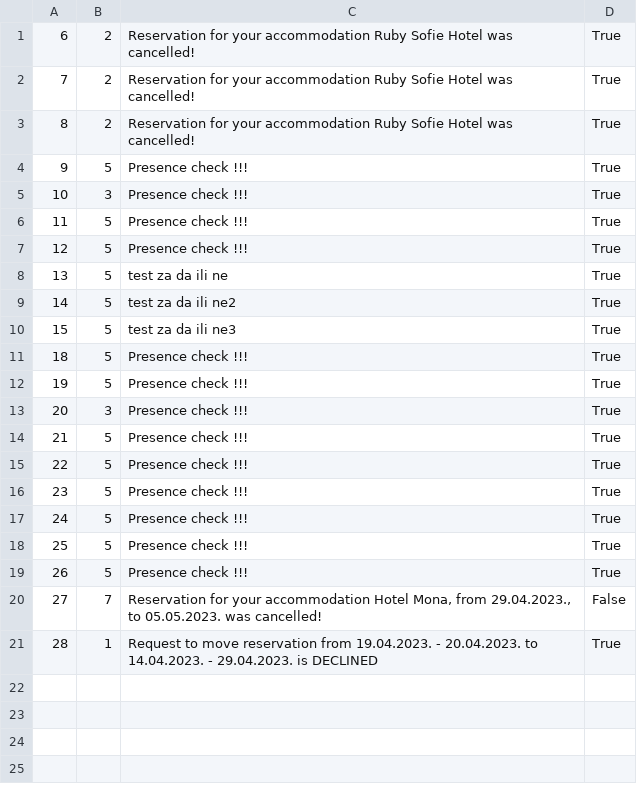
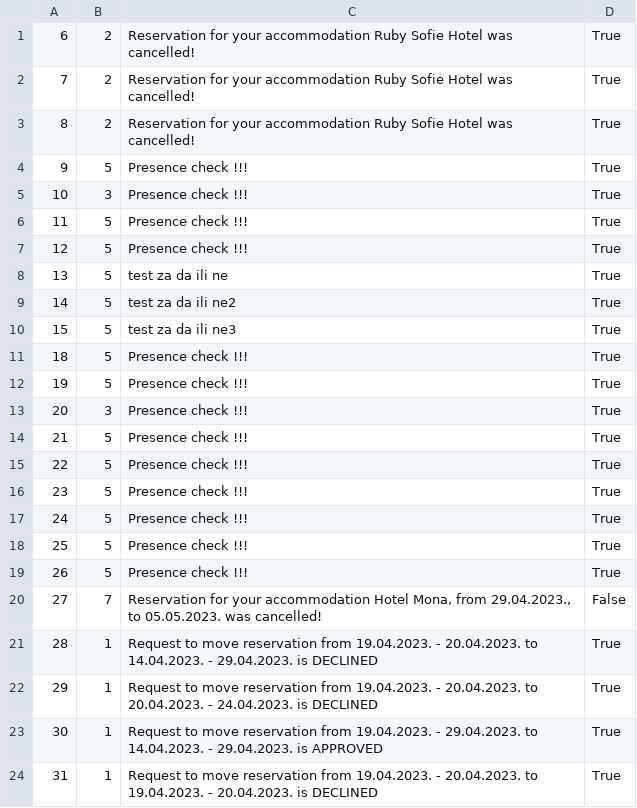
Before and after one commit to kovacevicanja/sims-grupa3-teamA, a CSV file: Resources/Data/notifications.csv, drawn as a sheet; the diff names each change by its address in the sheet, - before the commit and + after, or states it on an @@ line.

Commit message:
add guest and owner comment for moving requests

```diff
--- a/Resources/Data/notifications.csv
+++ b/Resources/Data/notifications.csv
+row 22: 29 | 1 | Request to move reservation from 19.04.2023. - 20.04.2023. to 20.04.2023. - 24.04.2023. is DECLINED | True
+row 23: 30 | 1 | Request to move reservation from 19.04.2023. - 29.04.2023. to 14.04.2023. - 29.04.2023. is APPROVED | True
+row 24: 31 | 1 | Request to move reservation from 19.04.2023. - 20.04.2023. to 19.04.2023. - 20.04.2023. is DECLINED | True
```
Also changed, not shown: Resources/Data/accommodationReservationRequests.csv, 6 other files.
